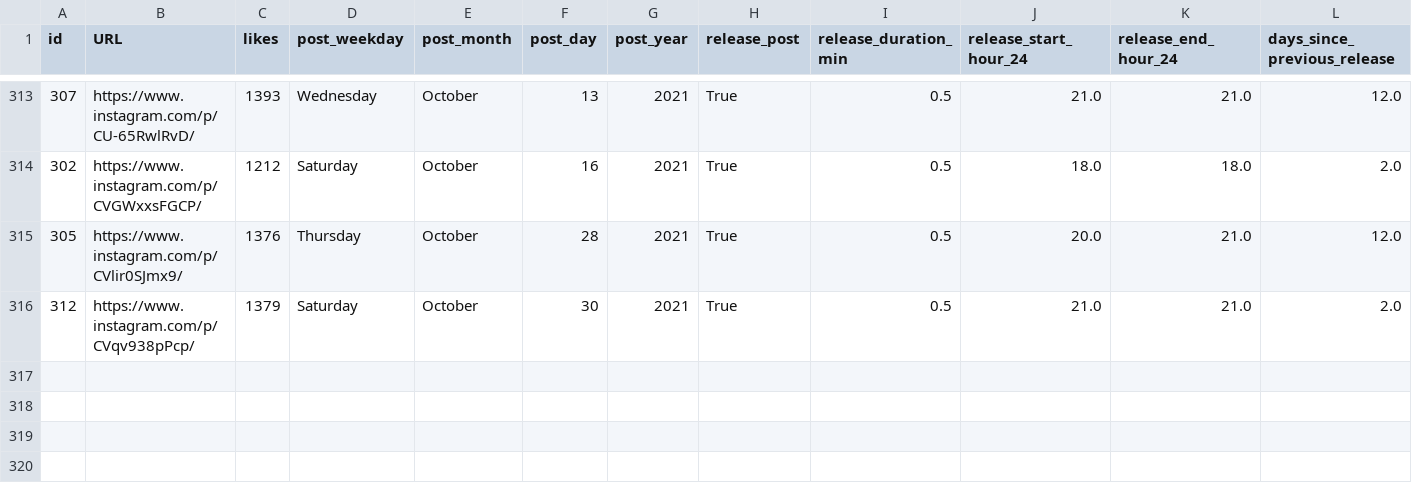
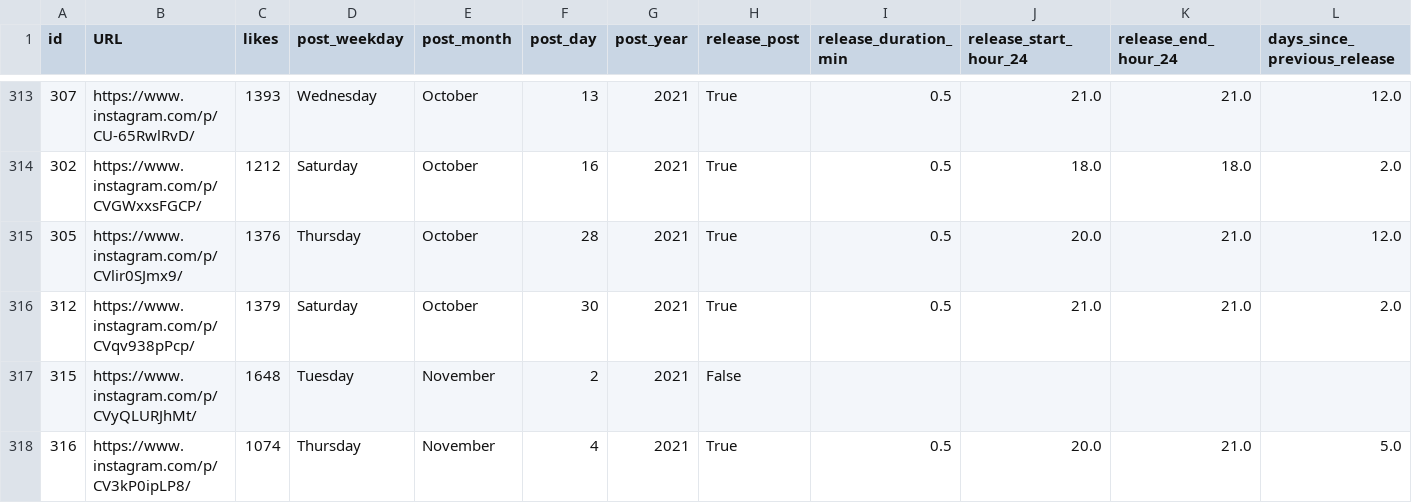
Before and after one commit to dmnapolitano/troon_release_prediction, a CSV file: troon_instagram_clean_post_data.csv, drawn as a sheet; only a part is shown, gaps mark what is left out; rows hold the shown columns only; the diff names each change by its address in the sheet, - before the commit and + after, or states it on an @@ line.

```diff
--- a/troon_instagram_clean_post_data.csv
+++ b/troon_instagram_clean_post_data.csv
+row 317: 315 | https://www.instagram.com/p/CVyQLURJhMt/ | 1648 | Tuesday | November | 2 | 2021 | False
+row 318: 316 | https://www.instagram.com/p/CV3kP0ipLP8/ | 1074 | Thursday | November | 4 | 2021 | True | 0.5 | 20.0 | 21.0 | 5.0
```
Also changed, not shown: troon_instagram_post_beer_attributes.csv, troon_instagram_raw_post_data.csv.
